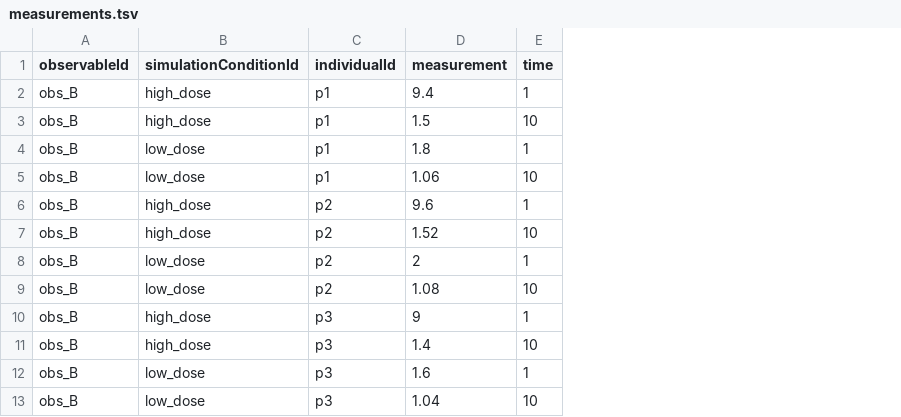
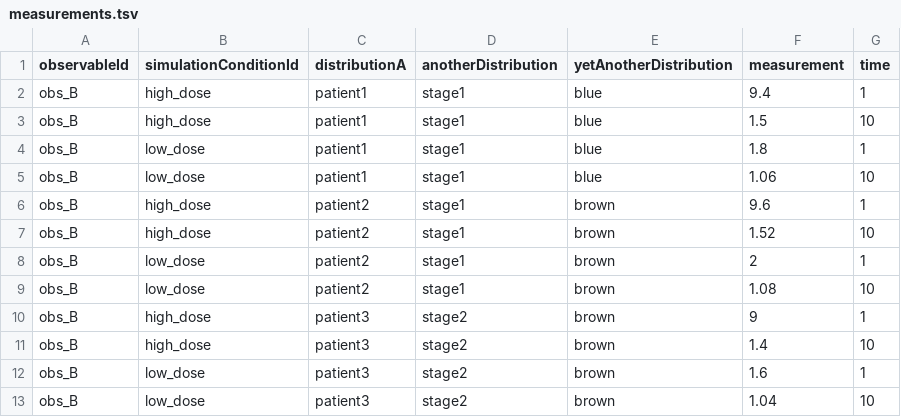
Before and after one commit to paulflang/PEtab_nlme_extension, a TSV file: measurements.tsv, drawn as a sheet; removed rows and columns are numbered as before the commit, all else as after; the diff names each change by its address in the sheet, - before the commit and + after, or states it on an @@ line.

Commit message:
rename `group` to `distribution`

```diff
--- a/measurements.tsv
+++ b/measurements.tsv
-column C (individualId), rows 2-13: p1 | p1 | p1 | p1 | p2 | p2 | p2 | p2 | p3 | p3 | p3 | p3
+column C (distributionA), rows 2-13: patient1 | patient1 | patient1 | patient1 | patient2 | patient2 | patient2 | patient2 | patient3 | patient3 | patient3 | patient3
+column D (anotherDistribution), rows 2-13: stage1 | stage1 | stage1 | stage1 | stage1 | stage1 | stage1 | stage1 | stage2 | stage2 | stage2 | stage2
+column E (yetAnotherDistribution), rows 2-13: blue | blue | blue | blue | brown | brown | brown | brown | brown | brown | brown | brown
```
Also changed, not shown: random_effects.tsv, 8 other files.
